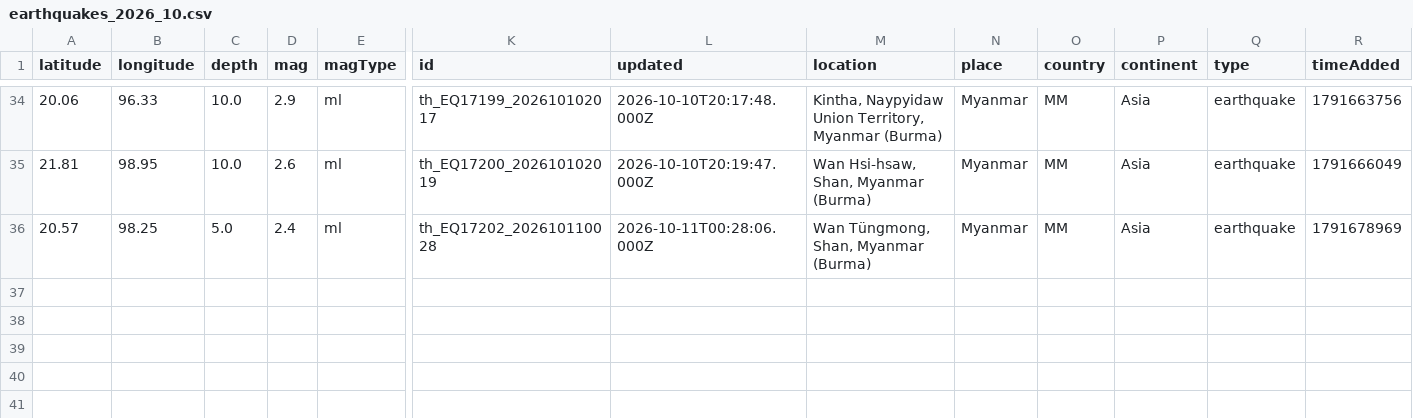
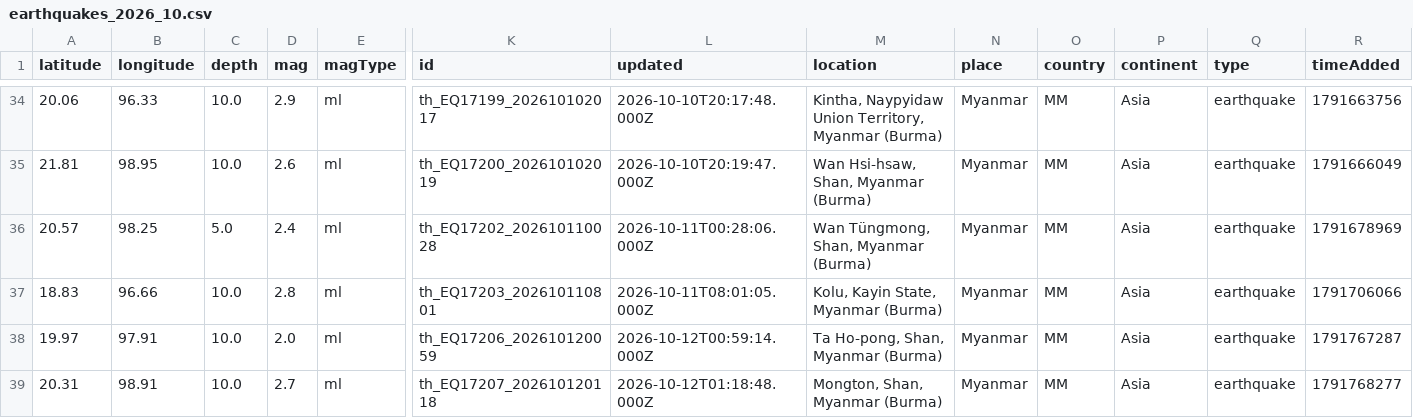
Before and after one commit to akzedevops/mmeqopendata, a CSV file: quake_exports/csv/monthly/earthquakes_2026_10.csv, drawn as a sheet; only a part is shown, gaps mark what is left out; rows hold the shown columns only; the diff names each change by its address in the sheet, - before the commit and + after, or states it on an @@ line.

```diff
--- a/quake_exports/csv/monthly/earthquakes_2026_10.csv
+++ b/quake_exports/csv/monthly/earthquakes_2026_10.csv
+row 37: 18.83 | 96.66 | 10.0 | 2.8 | ml | th_EQ17203_202610110801 | 2026-10-11T08:01:05.000Z | Kolu, Kayin State, Myanmar (Burma) | Myanmar | MM | Asia | earthquake | 1791706066
+row 38: 19.97 | 97.91 | 10.0 | 2.0 | ml | th_EQ17206_202610120059 | 2026-10-12T00:59:14.000Z | Ta Ho-pong, Shan, Myanmar (Burma) | Myanmar | MM | Asia | earthquake | 1791767287
+row 39: 20.31 | 98.91 | 10.0 | 2.7 | ml | th_EQ17207_202610120118 | 2026-10-12T01:18:48.000Z | Mongton, Shan, Myanmar (Burma) | Myanmar | MM | Asia | earthquake | 1791768277
```
Also changed, not shown: quake_exports/csv/yearly/earthquakes_2026.csv, 4 other files.
